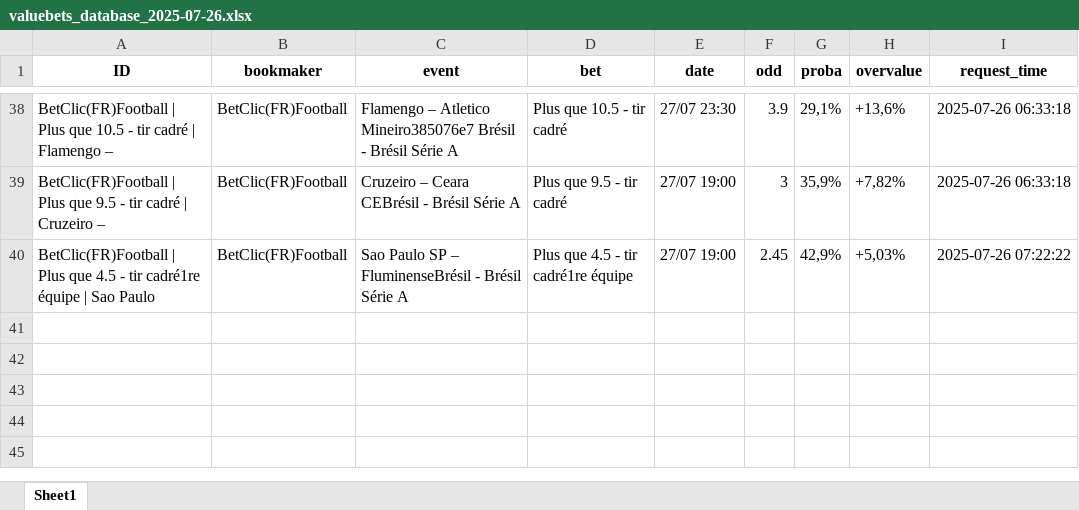
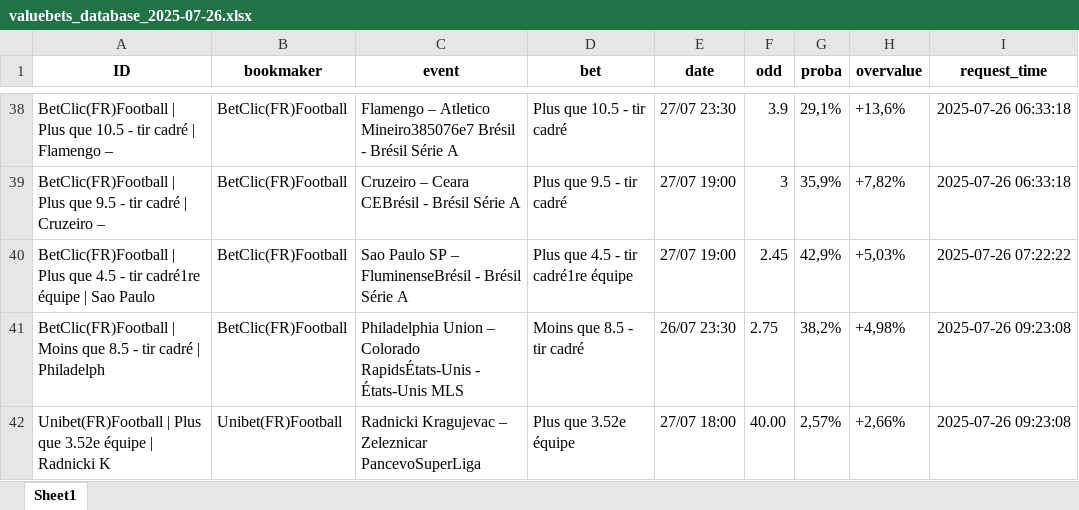
Before and after one commit to mdujardin3007/betting_scrapping, an Excel workbook: data/valuebets_database_2025-07-26.xlsx, sheet Sheet1, drawn as a sheet; only a part is shown, gaps mark what is left out; values as stored, in another font and other column widths than the file's, no borders; the diff names each change by its address in the sheet, - before the commit and + after, or states it on an @@ line.

Commit message:
Mise à jour des données valuebets

```diff
--- a/data/valuebets_database_2025-07-26.xlsx (sheet Sheet1)
+++ b/data/valuebets_database_2025-07-26.xlsx (sheet Sheet1)
+row 41: BetClic(FR)Football | Moins que 8.5 - tir cadré | Philadelph | BetClic(FR)Football | Philadelphia Union – Colorado RapidsÉtats-Unis - États-Unis MLS | Moins que 8.5 - tir cadré | 26/07 23:30 | 2.75 | 38,2% | +4,98% | 2025-07-26 09:23:08
+row 42: Unibet(FR)Football | Plus que 3.52e équipe | Radnicki K | Unibet(FR)Football | Radnicki Kragujevac – Zeleznicar PancevoSuperLiga | Plus que 3.52e équipe | 27/07 18:00 | 40.00 | 2,57% | +2,66% | 2025-07-26 09:23:08
```
